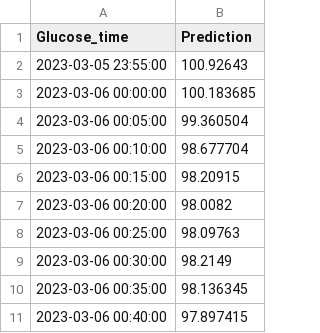
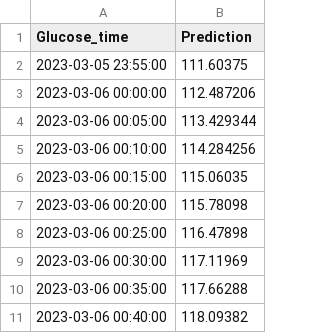
Before and after one commit to Mohammad-Soban/Glucose_Level_Prediction, a CSV file: CSV_Files/test_predictions_lstm.csv, drawn as a sheet.

```diff
--- a/CSV_Files/test_predictions_lstm.csv
+++ b/CSV_Files/test_predictions_lstm.csv
@@ -1,11 +1,11 @@
 Glucose_time,Prediction
-2023-03-05 23:55:00,100.92643
-2023-03-06 00:00:00,100.183685
-2023-03-06 00:05:00,99.360504
-2023-03-06 00:10:00,98.677704
-2023-03-06 00:15:00,98.20915
-2023-03-06 00:20:00,98.0082
-2023-03-06 00:25:00,98.09763
-2023-03-06 00:30:00,98.2149
-2023-03-06 00:35:00,98.136345
-2023-03-06 00:40:00,97.897415
+2023-03-05 23:55:00,111.60375
+2023-03-06 00:00:00,112.487206
+2023-03-06 00:05:00,113.429344
+2023-03-06 00:10:00,114.284256
+2023-03-06 00:15:00,115.06035
+2023-03-06 00:20:00,115.78098
+2023-03-06 00:25:00,116.47898
+2023-03-06 00:30:00,117.11969
+2023-03-06 00:35:00,117.66288
+2023-03-06 00:40:00,118.09382
```
Also changed, not shown: CSV_Files/glucose_data.csv, CSV_Files/glucose_data_resampled.csv, 12 other files.
